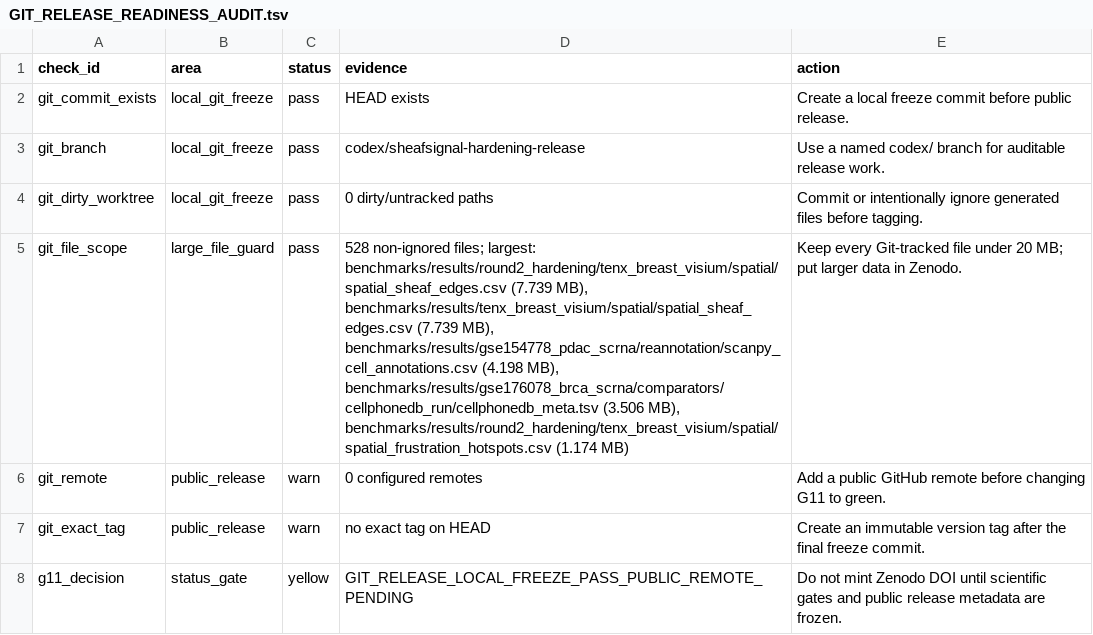
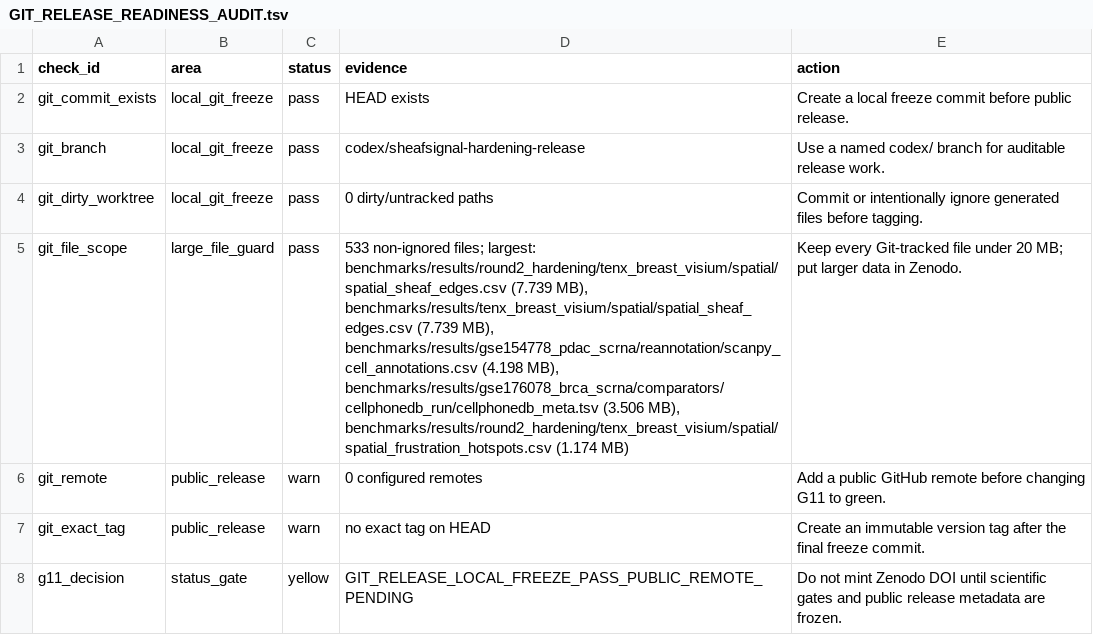
Before and after one commit to healthgreat/SheafSignal, a TSV file: release/GIT_RELEASE_READINESS_AUDIT.tsv, drawn as a sheet; the diff names each change by its address in the sheet, - before the commit and + after, or states it on an @@ line.

```diff
--- a/release/GIT_RELEASE_READINESS_AUDIT.tsv
+++ b/release/GIT_RELEASE_READINESS_AUDIT.tsv
-D5 (evidence): 528 non-ignored files;…
+D5 (evidence): 533 non-ignored files;…
```
Also changed, not shown: manuscript/SHEAFSIGNAL_STATUS_GATES_2026-05-02.tsv, 8 other files.
